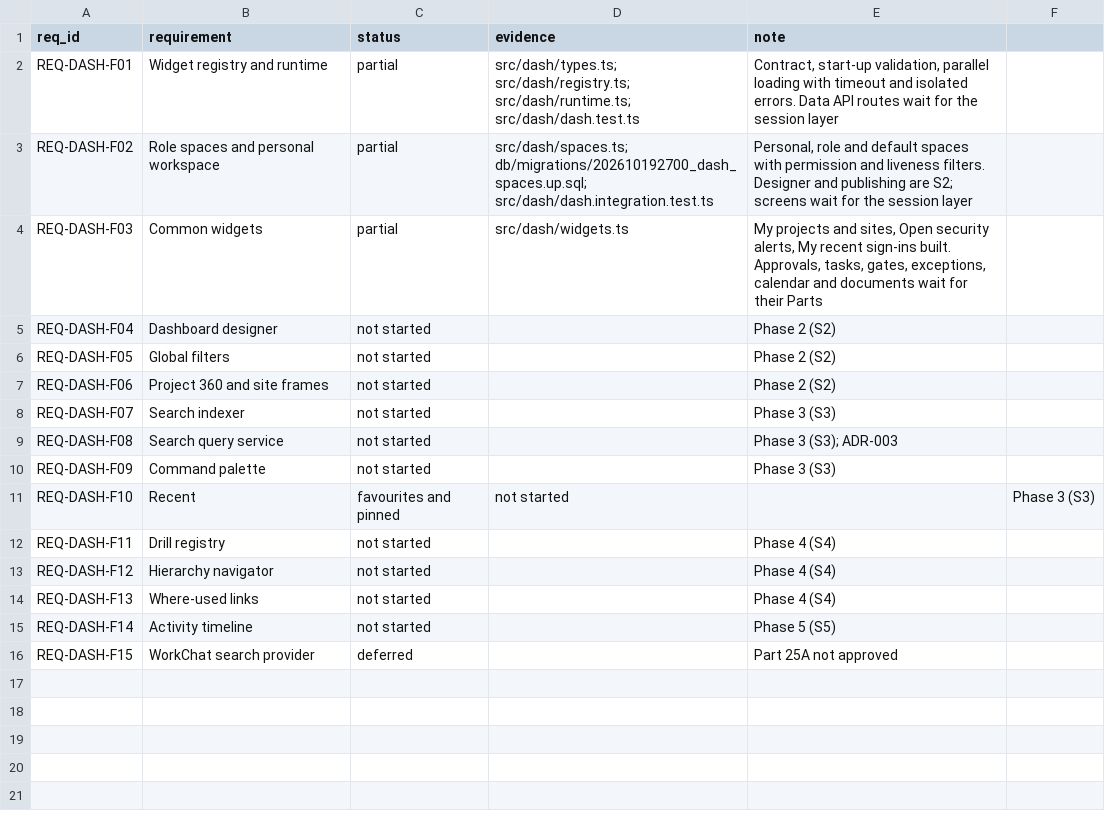
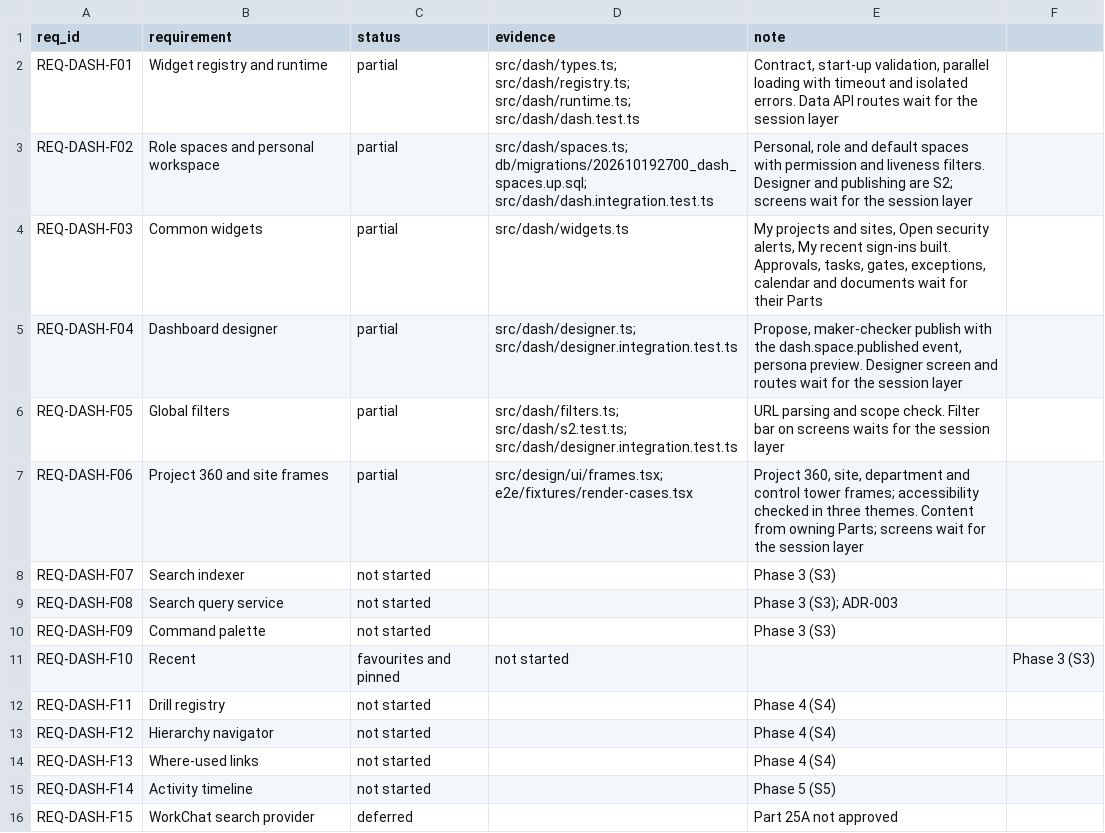
Before and after one commit to sahaainfra/ERP_Construction, a CSV file: docs/erp-program/modules/dash/traceability.csv, drawn as a sheet.

```diff
--- a/docs/erp-program/modules/dash/traceability.csv
+++ b/docs/erp-program/modules/dash/traceability.csv
@@ -4,5 +4,5 @@ REQ-DASH-F02,Role spaces and personal workspace,partial,src/dash/spaces.ts; db/m
 REQ-DASH-F03,Common widgets,partial,src/dash/widgets.ts,"My projects and sites, Open security alerts, My recent sign-ins built. Approvals, tasks, gates, exceptions, calendar and documents wait for their Parts"
-REQ-DASH-F04,Dashboard designer,not started,,Phase 2 (S2)
-REQ-DASH-F05,Global filters,not started,,Phase 2 (S2)
-REQ-DASH-F06,Project 360 and site frames,not started,,Phase 2 (S2)
+REQ-DASH-F04,Dashboard designer,partial,src/dash/designer.ts; src/dash/designer.integration.test.ts,"Propose, maker-checker publish with the dash.space.published event, persona preview. Designer screen and routes wait for the session layer"
+REQ-DASH-F05,Global filters,partial,src/dash/filters.ts; src/dash/s2.test.ts; src/dash/designer.integration.test.ts,"URL parsing and scope check. Filter bar on screens waits for the session layer"
+REQ-DASH-F06,Project 360 and site frames,partial,src/design/ui/frames.tsx; e2e/fixtures/render-cases.tsx,"Project 360, site, department and control tower frames; accessibility checked in three themes. Content from owning Parts; screens wait for the session layer"
 REQ-DASH-F07,Search indexer,not started,,Phase 3 (S3)
```
Also changed, not shown: docs/erp-program/PROGRESS_REGISTER.csv, 10 other files.
